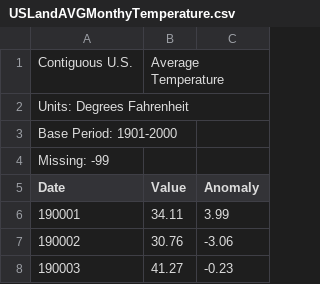
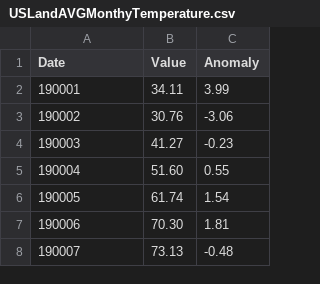
Before and after one commit to CVanchieri/DataSets, a CSV file: Labs/AirTemperature/USLandAVGMonthyTemperature.csv, drawn as a sheet; only a part is shown; the shorter side is filled out with more unchanged rows; the diff names each change by its address in the sheet, - before the commit and + after, or states it on an @@ line.

```diff
--- a/Labs/AirTemperature/USLandAVGMonthyTemperature.csv
+++ b/Labs/AirTemperature/USLandAVGMonthyTemperature.csv
-row 1: Contiguous U.S. | Average Temperature
-row 2: Units: Degrees Fahrenheit
-row 3: Base Period: 1901-2000
-row 4: Missing: -99
```
Also changed, not shown: Labs/AirTemperature/NewYorkLandAVGMonthyTemperature.csv.
